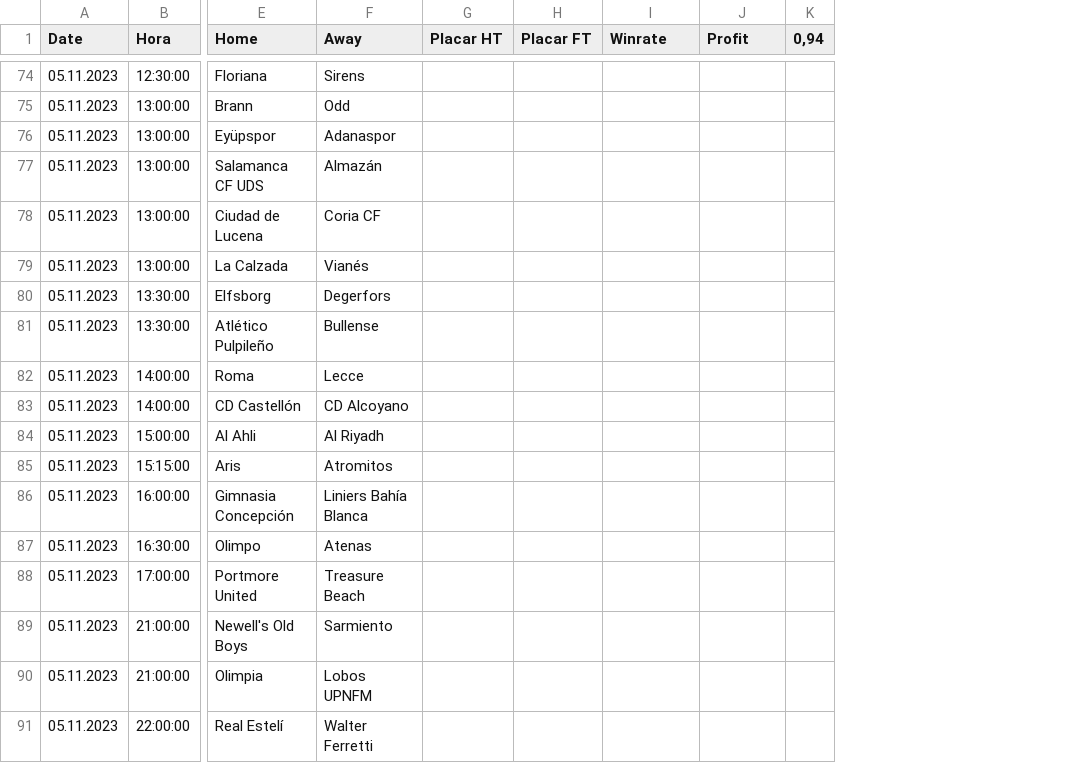
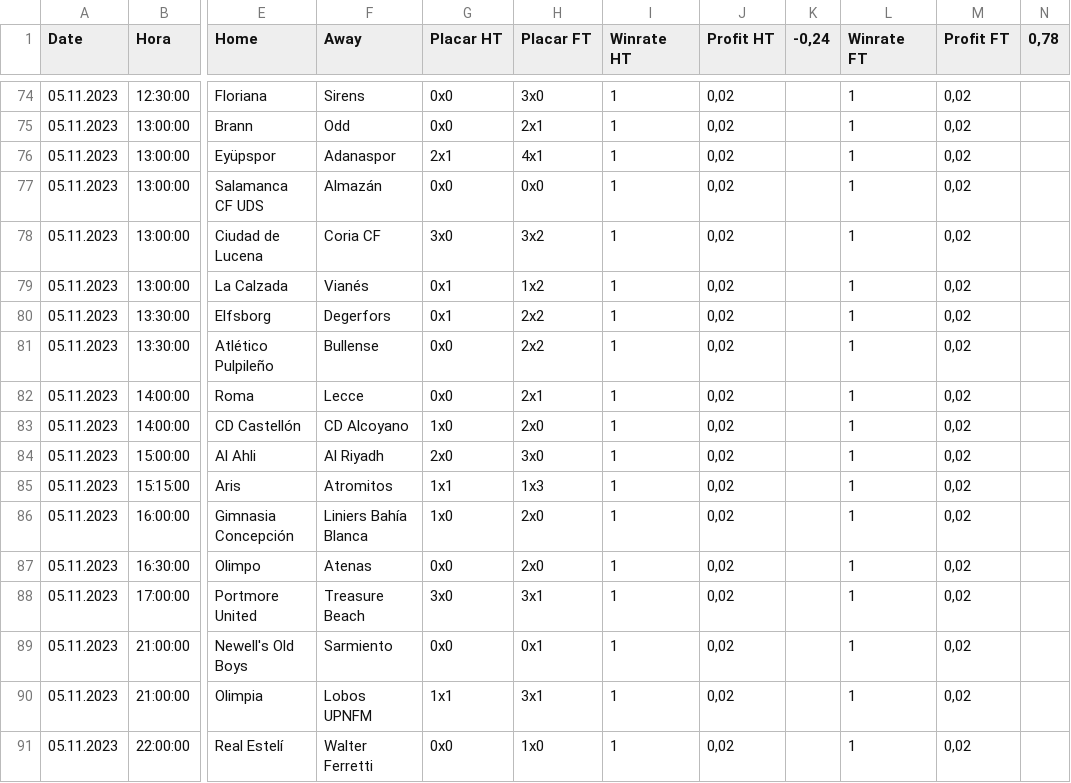
Before and after one commit to scooby75/bdfootball, a CSV file: lay_02_ft_geral.csv, drawn as a sheet; only a part is shown, gaps mark what is left out; removed rows and columns are numbered as before the commit, all else as after; the diff covers the shown part only; the diff names each change by its address in the sheet, - before the commit and + after, or states it on an @@ line.

```diff
--- a/lay_02_ft_geral.csv
+++ b/lay_02_ft_geral.csv
-column K (0,94), empty
+column K (-0,24), empty
+column L (Winrate FT), rows 74-91: all 1
+column M (Profit FT), rows 74-91: all 0,02
+column N (0,78), empty
-I1: Winrate
+I1: Winrate HT
-J1: Profit
+J1: Profit HT
-G74:G75 (Placar HT): (empty)
+G74:G75 (Placar HT): 0x0
-H74 (Placar FT): (empty)
+H74 (Placar FT): 3x0
-I74:I91 (Winrate HT): (empty)
+I74:I91 (Winrate HT): 1
-J74:J91 (Profit HT): (empty)
+J74:J91 (Profit HT): 0,02
-H75 (Placar FT): (empty)
+H75 (Placar FT): 2x1
-G76 (Placar HT): (empty)
+G76 (Placar HT): 2x1
-H76 (Placar FT): (empty)
+H76 (Placar FT): 4x1
-G77 (Placar HT): (empty)
+G77 (Placar HT): 0x0
-H77 (Placar FT): (empty)
+H77 (Placar FT): 0x0
-G78 (Placar HT): (empty)
+G78 (Placar HT): 3x0
-H78 (Placar FT): (empty)
+H78 (Placar FT): 3x2
-G79:G80 (Placar HT): (empty)
+G79:G80 (Placar HT): 0x1
-H79 (Placar FT): (empty)
+H79 (Placar FT): 1x2
-H80:H81 (Placar FT): (empty)
+H80:H81 (Placar FT): 2x2
-G81:G82 (Placar HT): (empty)
+G81:G82 (Placar HT): 0x0
-H82 (Placar FT): (empty)
+H82 (Placar FT): 2x1
-G83 (Placar HT): (empty)
+G83 (Placar HT): 1x0
-H83 (Placar FT): (empty)
+H83 (Placar FT): 2x0
-G84 (Placar HT): (empty)
+G84 (Placar HT): 2x0
-H84 (Placar FT): (empty)
+H84 (Placar FT): 3x0
-G85 (Placar HT): (empty)
+G85 (Placar HT): 1x1
-H85 (Placar FT): (empty)
+H85 (Placar FT): 1x3
-G86 (Placar HT): (empty)
+G86 (Placar HT): 1x0
-H86:H87 (Placar FT): (empty)
+H86:H87 (Placar FT): 2x0
-G87 (Placar HT): (empty)
+G87 (Placar HT): 0x0
-G88 (Placar HT): (empty)
+G88 (Placar HT): 3x0
-H88 (Placar FT): (empty)
+H88 (Placar FT): 3x1
-G89 (Placar HT): (empty)
+G89 (Placar HT): 0x0
-H89 (Placar FT): (empty)
+H89 (Placar FT): 0x1
-G90 (Placar HT): (empty)
+G90 (Placar HT): 1x1
-H90 (Placar FT): (empty)
+H90 (Placar FT): 3x1
-G91 (Placar HT): (empty)
+G91 (Placar HT): 0x0
-H91 (Placar FT): (empty)
+H91 (Placar FT): 1x0
```
Also changed, not shown: 82 edited cells elsewhere in this file, tips_lay_zebra_ft_geral.csv, 3 other files.
